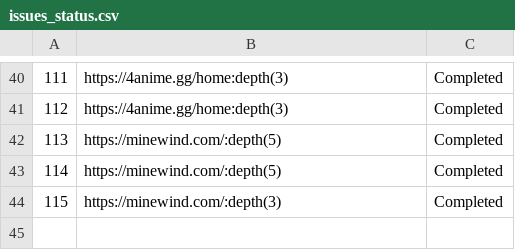
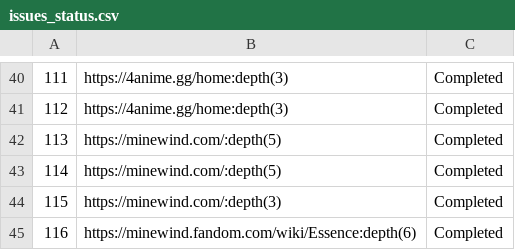
Before and after one commit to unaveragetech/PagesXcrawler, a CSV file: data/issues_status.csv, drawn as a sheet; only a part is shown, gaps mark what is left out.

```diff
--- a/data/issues_status.csv
+++ b/data/issues_status.csv
@@ -44 +44,2 @@
 115,https://minewind.com/:depth(3),Completed
+116,https://minewind.fandom.com/wiki/Essence:depth(6),Completed
```
Also changed, not shown: 3 other files.
